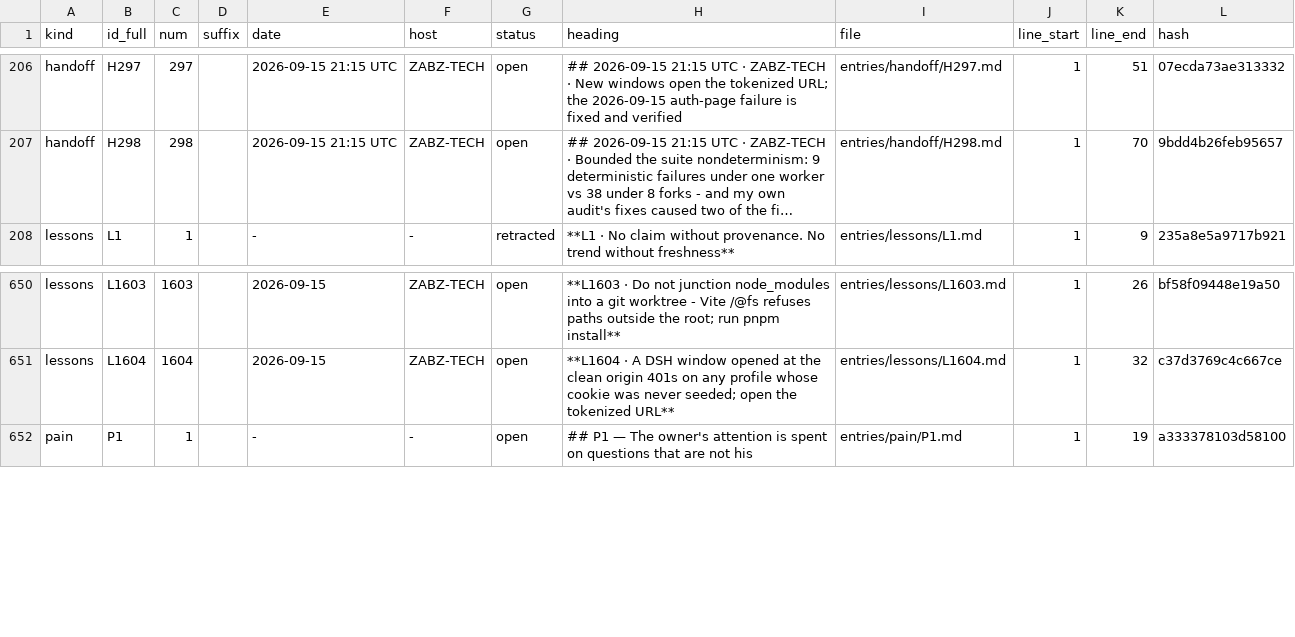
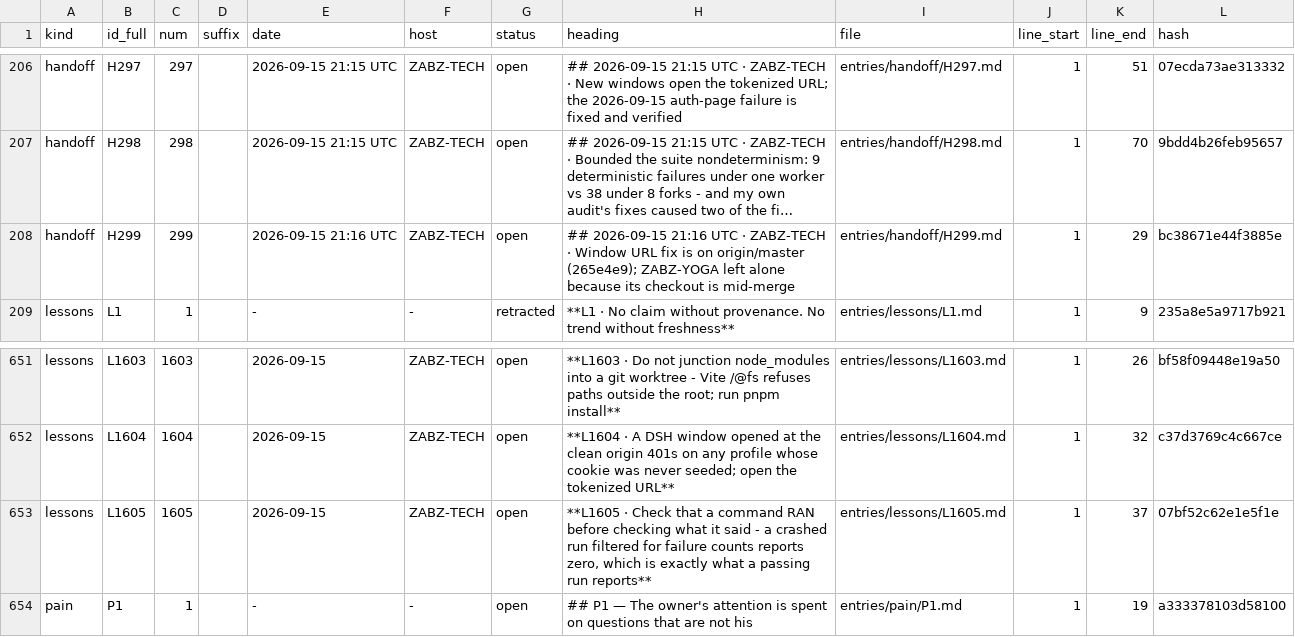
Before and after one commit to lakewoodphone/harness-config, a TSV file: journal/index/entries.tsv, drawn as a sheet; only a part is shown, gaps mark what is left out; long unchanged cells end in …; the diff names each change by its address in the sheet, - before the commit and + after, or states it on an @@ line.

Commit message:
journal: H2xx - the window-url fix is on origin/master; ZABZ-YOGA is mid-merge and was left alone

```diff
--- a/journal/index/entries.tsv
+++ b/journal/index/entries.tsv
+row 208: handoff | H299 | 299 |  | 2026-09-15 21:16 UTC | ZABZ-TECH | open | ## 2026-09-15 21:16 UTC · ZABZ-TECH · Window URL fix is on origin/master (265e4e9); ZABZ-YOGA left alone because its checkout is mid-merge | entries/handoff/H299.md | 1 | 29 | bc38671e44f3885e
+row 653: lessons | L1605 | 1605 |  | 2026-09-15 | ZABZ-TECH | open | **L1605 · Check that a command RAN before checking what it said - a crashed run filtered for failure counts reports zero, which is exactly what a passing run reports** | entries/lessons/L1605.md | 1 | 37 | 07bf52c62e1e5f1e
```
Also changed, not shown: 4 other files.
